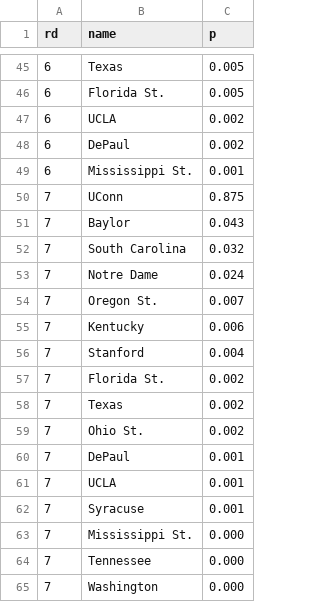
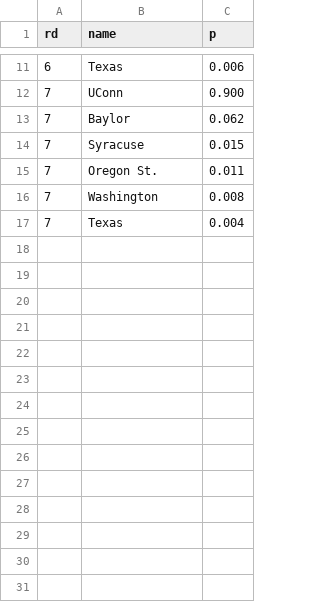
Before and after one commit to octonion/basketball-w, a CSV file: ncaa/tournament/round_p.csv, drawn as a sheet; only a part is shown, gaps mark what is left out; the diff covers the shown part only.

```diff
--- a/ncaa/tournament/round_p.csv
+++ b/ncaa/tournament/round_p.csv
@@ -45,21 +11,7 @@ rd,name,p
-6,Texas,0.005
-6,Florida St.,0.005
-6,UCLA,0.002
-6,DePaul,0.002
-6,Mississippi St.,0.001
-7,UConn,0.875
-7,Baylor,0.043
-7,South Carolina,0.032
-7,Notre Dame,0.024
-7,Oregon St.,0.007
-7,Kentucky,0.006
-7,Stanford,0.004
-7,Florida St.,0.002
-7,Texas,0.002
-7,Ohio St.,0.002
-7,DePaul,0.001
-7,UCLA,0.001
-7,Syracuse,0.001
-7,Mississippi St.,0.000
-7,Tennessee,0.000
-7,Washington,0.000
+6,Texas,0.006
+7,UConn,0.900
+7,Baylor,0.062
+7,Syracuse,0.015
+7,Oregon St.,0.011
+7,Washington,0.008
+7,Texas,0.004
```
Also changed, not shown: 34 removed rows and 9 edited cells elsewhere in this file, ncaa/tournament/rounds_updated.csv, 3 other files.
